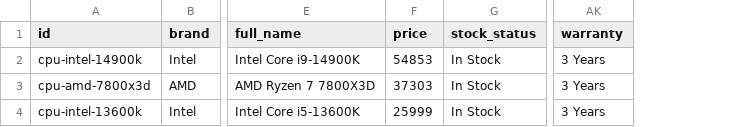
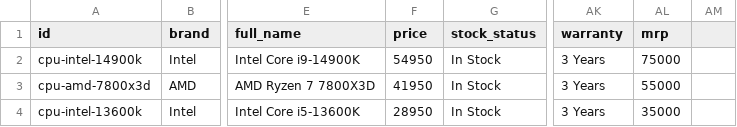
Before and after one commit to hritikkbitm-pixel/JPS-Test, a CSV file: server/data/products/cpus.csv, drawn as a sheet; only a part is shown, gaps mark what is left out; the diff covers the shown part only; the diff names each change by its address in the sheet, - before the commit and + after, or states it on an @@ line.

Commit message:
feat: Add subcategory mega-menu, remove Google OAuth, fix CSP for dev
- Added EliteHubs-style mega-menu with brand/series subcategories
- Removed Google OAuth from login/registration (email/password only)
- Fixed Content Security Policy to allow localhost in development
- Added security headers for production (X-Frame-Options, CSP, etc.)
- Added initialCategories fallback when API returns empty
- Added Seasonal Campaign System (Seasons, Campaigns, OfferTiles)
- Added MRP and discount display on product cards
- Updated CSV templates with mrp field

```diff
--- a/server/data/products/cpus.csv
+++ b/server/data/products/cpus.csv
+column AL (mrp), rows 2-4: 75000 | 55000 | 35000
+column AM, empty
-F2 (price): 54853
+F2 (price): 54950
-F3 (price): 37303
+F3 (price): 41950
-F4 (price): 25999
+F4 (price): 28950
```
Also changed, not shown: 1 added row and 2 edited cells elsewhere in this file, server/data/products/cabinets.csv, server/data/products/coolers.csv, 41 other files.
